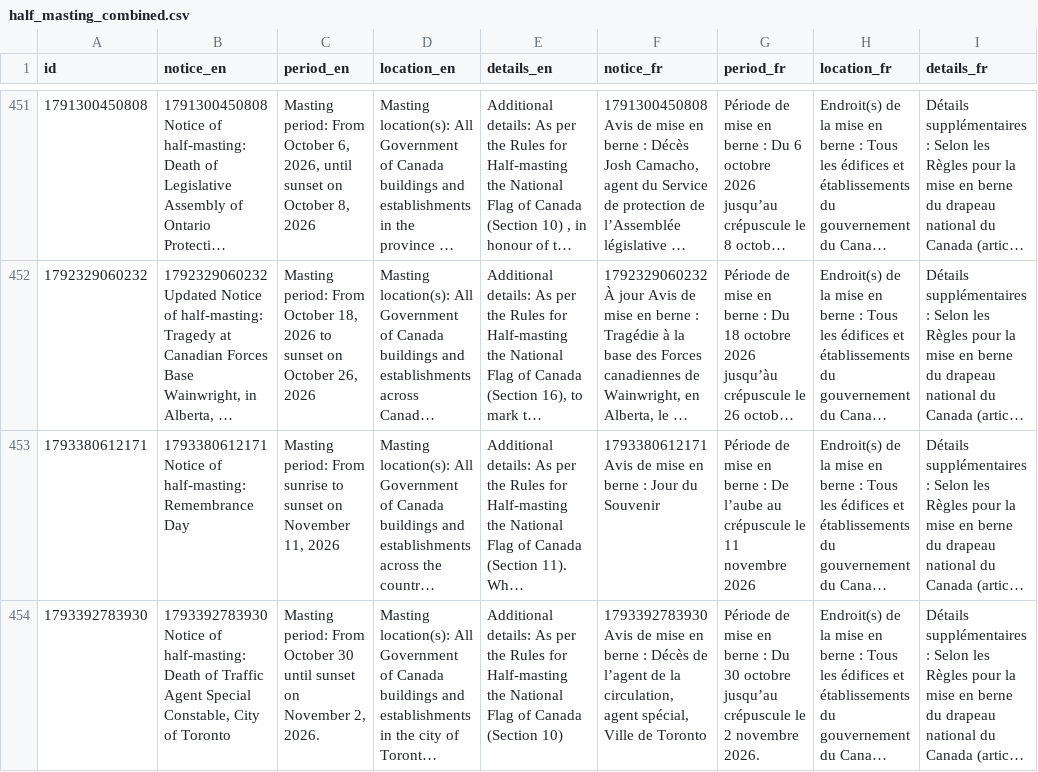
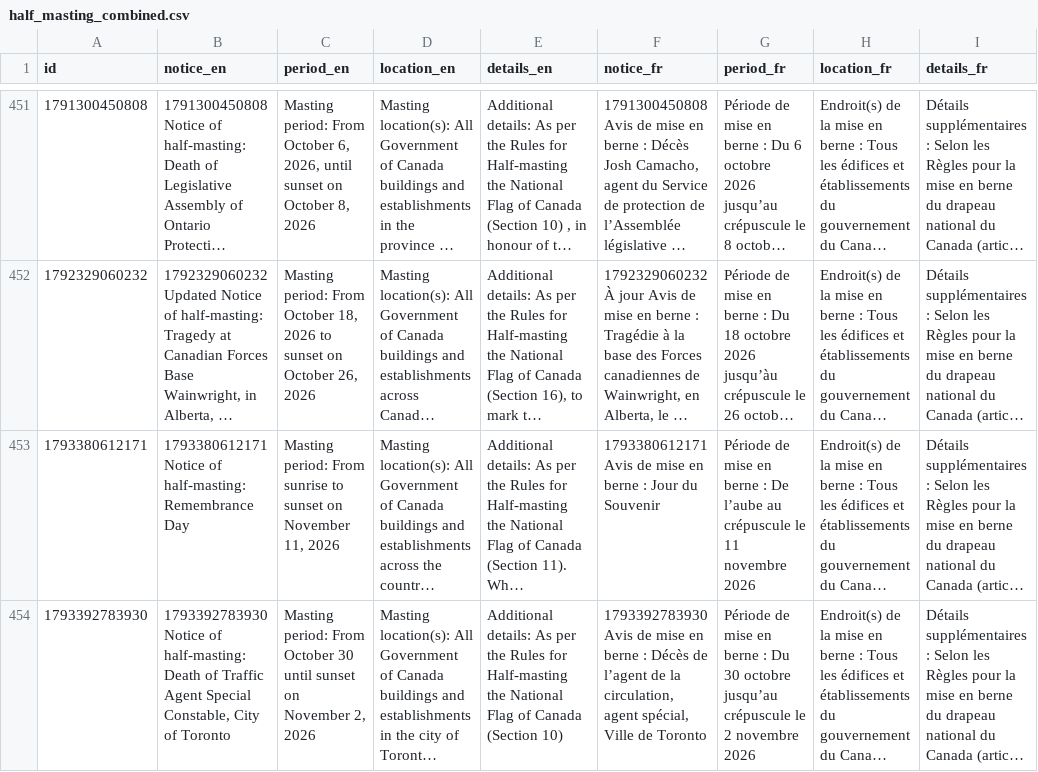
Before and after one commit to PatLittle/GC-News-Nouvelles-GC, a CSV file: data/half_masting_combined.csv, drawn as a sheet; only a part is shown, gaps mark what is left out; long unchanged cells end in …; the diff names each change by its address in the sheet, - before the commit and + after, or states it on an @@ line.

```diff
--- a/data/half_masting_combined.csv
+++ b/data/half_masting_combined.csv
-C454 (period_en): …November 2, 2026.
+C454 (period_en): …November 2, 2026
-G454 (period_fr): …2 novembre 2026.
+G454 (period_fr): …2 novembre 2026
```
Also changed, not shown: data/half_masting_enriched.csv.
